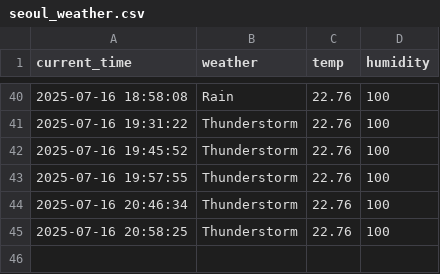
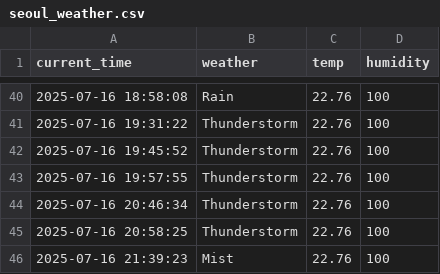
Before and after one commit to hyun1006/seoul_weather_5m, a CSV file: seoul_weather.csv, drawn as a sheet; only a part is shown, gaps mark what is left out.

```diff
--- a/seoul_weather.csv
+++ b/seoul_weather.csv
@@ -45 +45,2 @@ current_time,weather,temp,humidity
 2025-07-16 20:58:25,Thunderstorm,22.76,100
+2025-07-16 21:39:23,Mist,22.76,100
```
